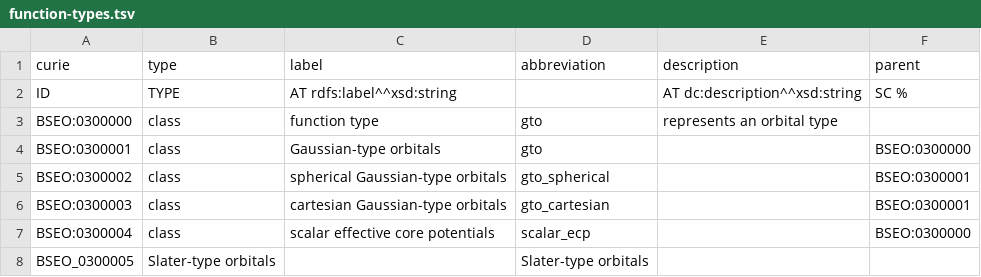
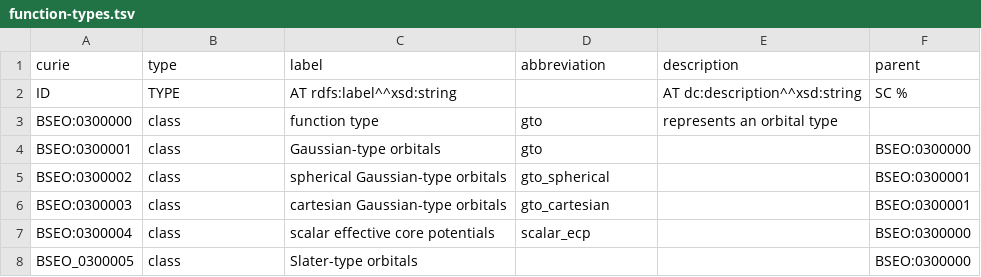
Before and after one commit to NFDI4Chem/basis-set-exchange-ontology, a TSV file: templates/function-types.tsv, drawn as a sheet.

```diff
--- a/templates/function-types.tsv
+++ b/templates/function-types.tsv
@@ -7,2 +7,2 @@ BSEO:0300003	class	cartesian Gaussian-type orbitals	gto_cartesian		BSEO:0300001
 BSEO:0300004	class	scalar effective core potentials	scalar_ecp		BSEO:0300000
-BSEO_0300005	Slater-type orbitals		Slater-type orbitals
+BSEO_0300005	class	Slater-type orbitals			BSEO:0300000
```
Also changed, not shown: 1 other file.
